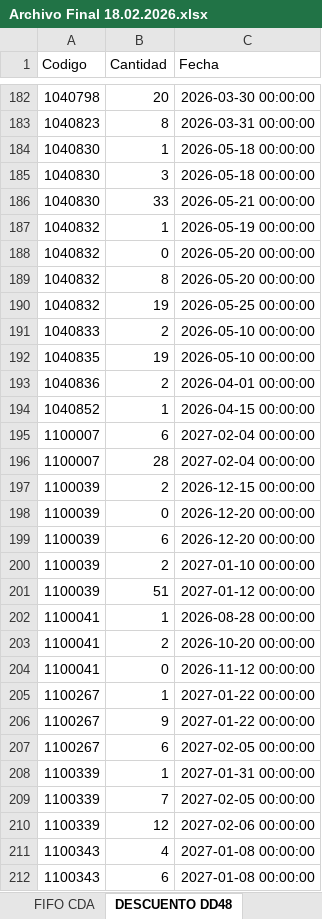
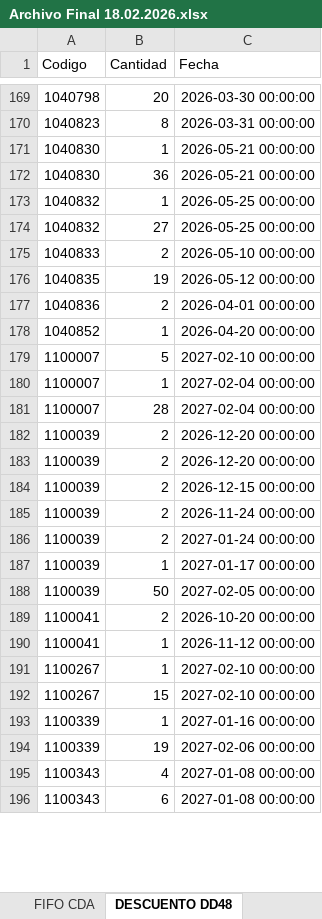
Before and after one commit to badulake178/Codigo-Python, an Excel workbook: FIFO/Archivo Final 18.02.2026.xlsx, sheet DESCUENTO DD48, drawn as a sheet; only a part is shown, gaps mark what is left out; values as stored, in another font and other column widths than the file's, no borders; removed rows and columns are numbered as before the commit, all else as after; the diff covers the shown part only; the diff names each change by its address in the sheet, - before the commit and + after, or states it on an @@ line.

```diff
--- a/FIFO/Archivo Final 18.02.2026.xlsx (sheet DESCUENTO DD48)
+++ b/FIFO/Archivo Final 18.02.2026.xlsx (sheet DESCUENTO DD48)
-C171 (Fecha): 2026-05-18 00:00:00
+C171 (Fecha): 2026-05-21 00:00:00
-row 185: 1040830 | 3 | 2026-05-18 00:00:00
-B172 (Cantidad): 33
+B172 (Cantidad): 36
-C173 (Fecha): 2026-05-19 00:00:00
+C173 (Fecha): 2026-05-25 00:00:00
-row 188: 1040832 | 0 | 2026-05-20 00:00:00
-row 189: 1040832 | 8 | 2026-05-20 00:00:00
-B174 (Cantidad): 19
+B174 (Cantidad): 27
-C176 (Fecha): 2026-05-10 00:00:00
+C176 (Fecha): 2026-05-12 00:00:00
-C178 (Fecha): 2026-04-15 00:00:00
+C178 (Fecha): 2026-04-20 00:00:00
+row 179: 1100007 | 5 | 2027-02-10 00:00:00
-B180 (Cantidad): 6
+B180 (Cantidad): 1
+row 182: 1100039 | 2 | 2026-12-20 00:00:00
+row 183: 1100039 | 2 | 2026-12-20 00:00:00
-B185 (Cantidad): 0
+B185 (Cantidad): 2
-C185 (Fecha): 2026-12-20 00:00:00
+C185 (Fecha): 2026-11-24 00:00:00
-row 199: 1100039 | 6 | 2026-12-20 00:00:00
-C186 (Fecha): 2027-01-10 00:00:00
+C186 (Fecha): 2027-01-24 00:00:00
-B187 (Cantidad): 51
+B187 (Cantidad): 1
-C187 (Fecha): 2027-01-12 00:00:00
+C187 (Fecha): 2027-01-17 00:00:00
-row 202: 1100041 | 1 | 2026-08-28 00:00:00
+row 188: 1100039 | 50 | 2027-02-05 00:00:00
-B190 (Cantidad): 0
+B190 (Cantidad): 1
-C191:C192 (Fecha): 2027-01-22 00:00:00
+C191:C192 (Fecha): 2027-02-10 00:00:00
-B192 (Cantidad): 9
+B192 (Cantidad): 15
-row 207: 1100267 | 6 | 2027-02-05 00:00:00
-C193 (Fecha): 2027-01-31 00:00:00
+C193 (Fecha): 2027-01-16 00:00:00
-row 209: 1100339 | 7 | 2027-02-05 00:00:00
-B194 (Cantidad): 12
+B194 (Cantidad): 19
```
Also changed, not shown: 48 added rows, 93 removed rows, 5 moved rows and 264 edited cells elsewhere in this sheet, sheet FIFO CDA, sheet EMPUJES, sheet CANT PALLET, 2 other files.
